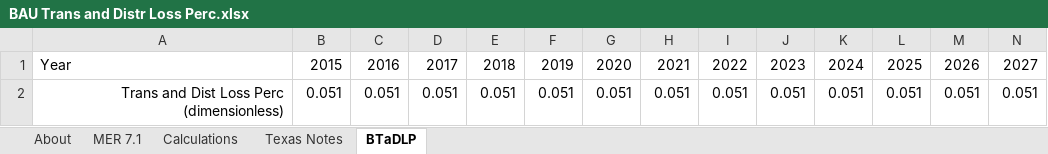
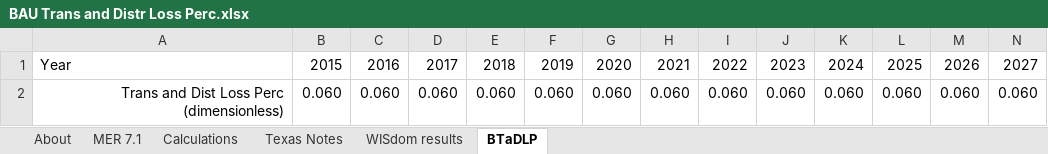
Before and after one commit to EnergyInnovation/eps-texas, an Excel workbook: InputData/elec/BTaDLP/BAU Trans and Distr Loss Perc.xlsx, sheet BTaDLP, drawn as a sheet; only a part is shown; values as stored, in another font and other column widths than the file's, no borders; removed rows and columns are numbered as before the commit, all else as after; rows hold the shown columns only; the diff names each change by its address in the sheet, - before the commit and + after, or states it on an @@ line.

```diff
--- a/InputData/elec/BTaDLP/BAU Trans and Distr Loss Perc.xlsx (sheet BTaDLP)
+++ b/InputData/elec/BTaDLP/BAU Trans and Distr Loss Perc.xlsx (sheet BTaDLP)
+sheet tab: WISdom results
-row 2: Trans and Dist Loss Perc (dimensionless) | 0.051 | 0.051 | 0.051 | 0.051 | 0.051 | 0.051 | 0.051 | 0.051 | 0.051 | 0.051 | 0.051 | 0.051 | 0.051
+row 2: Trans and Dist Loss Perc (dimensionless) | 0.060 | 0.060 | 0.060 | 0.060 | 0.060 | 0.060 | 0.060 | 0.060 | 0.060 | 0.060 | 0.060 | 0.060 | 0.060
```
Also changed, not shown: charts or pictures, 1 other file.
